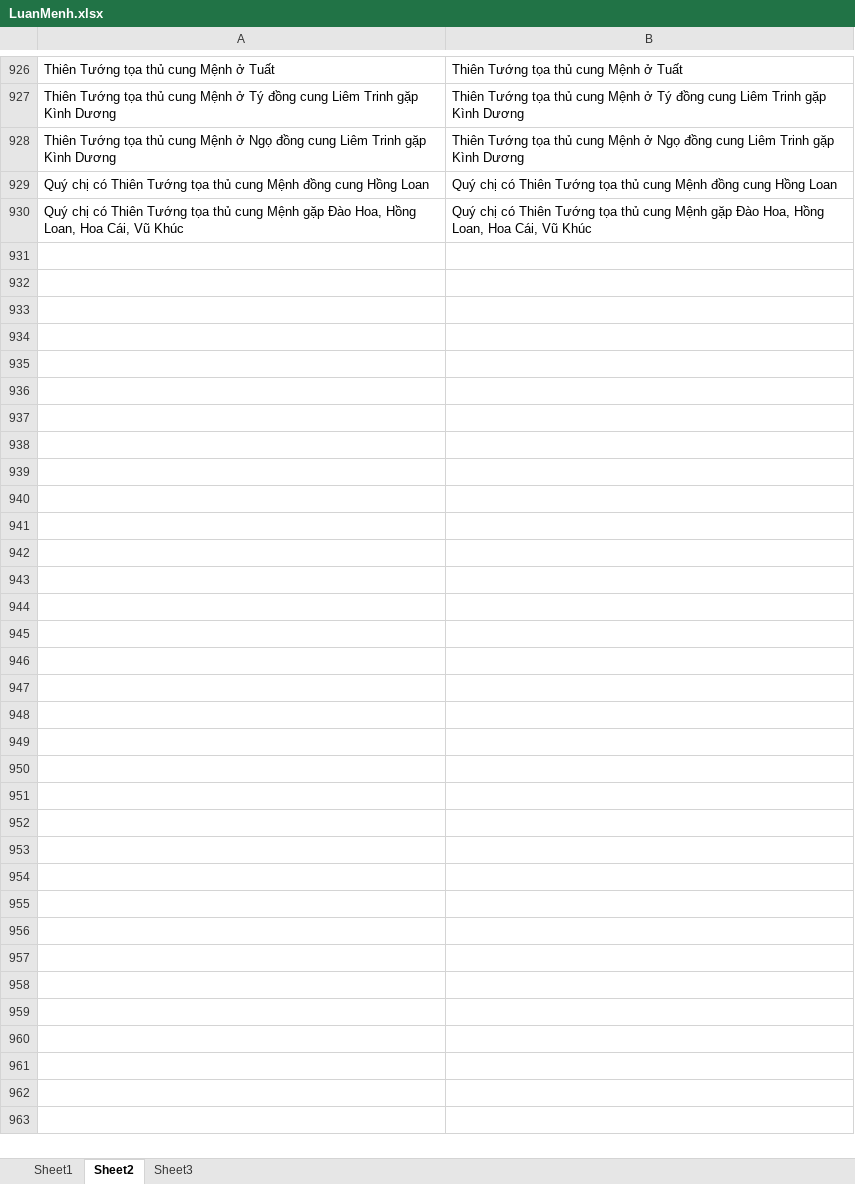
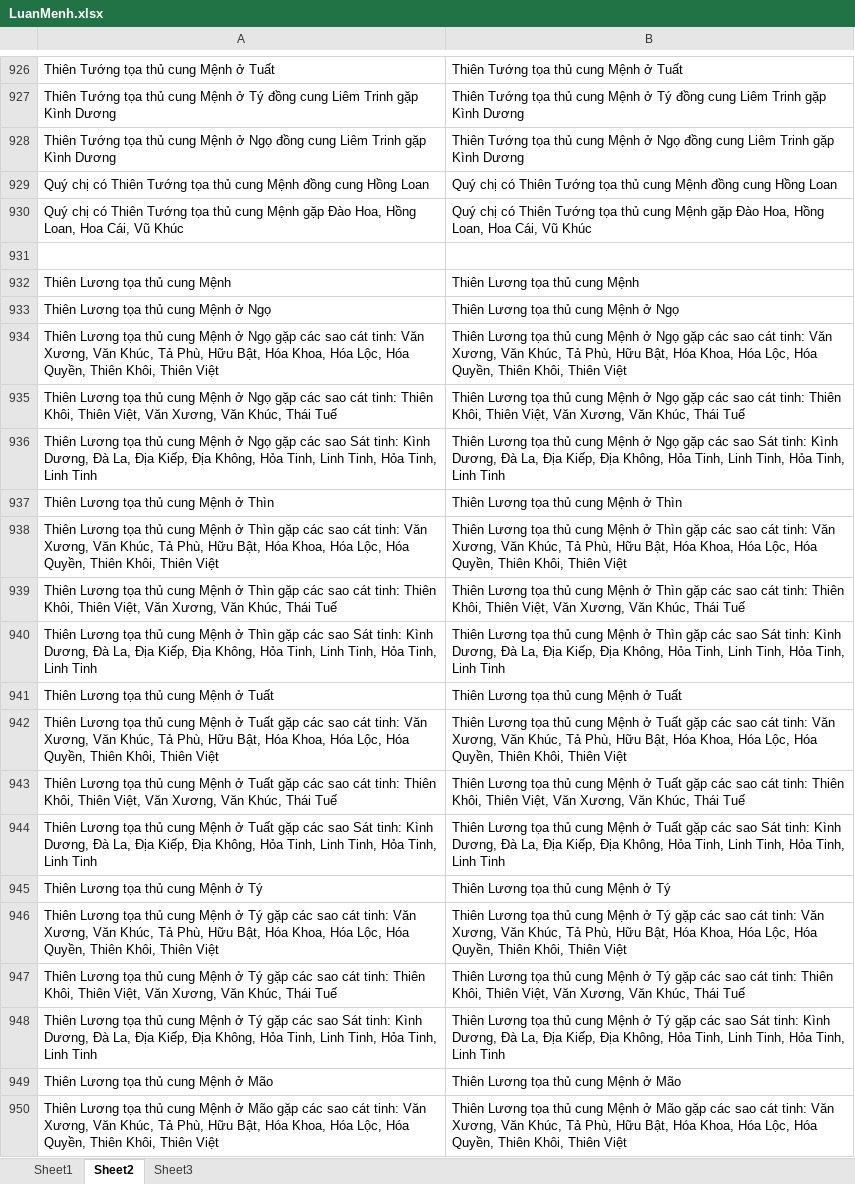
Before and after one commit to Donniehieu/LuanGiaiTuViBacPhai, an Excel workbook: LuanMenh.xlsx, sheet Sheet2, drawn as a sheet; only a part is shown, gaps mark what is left out; values as stored, in another font and other column widths than the file's, no borders; conditional formats not drawn; the diff covers the shown part only; the diff names each change by its address in the sheet, - before the commit and + after, or states it on an @@ line.

```diff
--- a/LuanMenh.xlsx (sheet Sheet2)
+++ b/LuanMenh.xlsx (sheet Sheet2)
+row 931: (empty)
+row 932: Thiên Lương tọa thủ cung Mệnh | Thiên Lương tọa thủ cung Mệnh
+row 933: Thiên Lương tọa thủ cung Mệnh ở Ngọ | Thiên Lương tọa thủ cung Mệnh ở Ngọ
+row 934: Thiên Lương tọa thủ cung Mệnh ở Ngọ gặp các sao cát tinh: Văn Xương, Văn Khúc, Tả Phù, Hữu Bật, Hóa Khoa, Hóa Lộc, Hóa Quyền, Thiên Khôi, Thiên Việt | Thiên Lương tọa thủ cung Mệnh ở Ngọ gặp các sao cát tinh: Văn Xương, Văn Khúc, Tả Phù, Hữu Bật, Hóa Khoa, Hóa Lộc, Hóa Quyền, Thiên Khôi, Thiên Việt
+row 935: Thiên Lương tọa thủ cung Mệnh ở Ngọ gặp các sao cát tinh: Thiên Khôi, Thiên Việt, Văn Xương, Văn Khúc, Thái Tuế | Thiên Lương tọa thủ cung Mệnh ở Ngọ gặp các sao cát tinh: Thiên Khôi, Thiên Việt, Văn Xương, Văn Khúc, Thái Tuế
+row 936: Thiên Lương tọa thủ cung Mệnh ở Ngọ gặp các sao Sát tinh: Kình Dương, Đà La, Địa Kiếp, Địa Không, Hỏa Tinh, Linh Tinh, Hỏa Tinh, Linh Tinh | Thiên Lương tọa thủ cung Mệnh ở Ngọ gặp các sao Sát tinh: Kình Dương, Đà La, Địa Kiếp, Địa Không, Hỏa Tinh, Linh Tinh, Hỏa Tinh, Linh Tinh
+row 937: Thiên Lương tọa thủ cung Mệnh ở Thìn | Thiên Lương tọa thủ cung Mệnh ở Thìn
+row 938: Thiên Lương tọa thủ cung Mệnh ở Thìn gặp các sao cát tinh: Văn Xương, Văn Khúc, Tả Phù, Hữu Bật, Hóa Khoa, Hóa Lộc, Hóa Quyền, Thiên Khôi, Thiên Việt | Thiên Lương tọa thủ cung Mệnh ở Thìn gặp các sao cát tinh: Văn Xương, Văn Khúc, Tả Phù, Hữu Bật, Hóa Khoa, Hóa Lộc, Hóa Quyền, Thiên Khôi, Thiên Việt
+row 939: Thiên Lương tọa thủ cung Mệnh ở Thìn gặp các sao cát tinh: Thiên Khôi, Thiên Việt, Văn Xương, Văn Khúc, Thái Tuế | Thiên Lương tọa thủ cung Mệnh ở Thìn gặp các sao cát tinh: Thiên Khôi, Thiên Việt, Văn Xương, Văn Khúc, Thái Tuế
+row 940: Thiên Lương tọa thủ cung Mệnh ở Thìn gặp các sao Sát tinh: Kình Dương, Đà La, Địa Kiếp, Địa Không, Hỏa Tinh, Linh Tinh, Hỏa Tinh, Linh Tinh | Thiên Lương tọa thủ cung Mệnh ở Thìn gặp các sao Sát tinh: Kình Dương, Đà La, Địa Kiếp, Địa Không, Hỏa Tinh, Linh Tinh, Hỏa Tinh, Linh Tinh
+row 941: Thiên Lương tọa thủ cung Mệnh ở Tuất | Thiên Lương tọa thủ cung Mệnh ở Tuất
+row 942: Thiên Lương tọa thủ cung Mệnh ở Tuất gặp các sao cát tinh: Văn Xương, Văn Khúc, Tả Phù, Hữu Bật, Hóa Khoa, Hóa Lộc, Hóa Quyền, Thiên Khôi, Thiên Việt | Thiên Lương tọa thủ cung Mệnh ở Tuất gặp các sao cát tinh: Văn Xương, Văn Khúc, Tả Phù, Hữu Bật, Hóa Khoa, Hóa Lộc, Hóa Quyền, Thiên Khôi, Thiên Việt
+row 943: Thiên Lương tọa thủ cung Mệnh ở Tuất gặp các sao cát tinh: Thiên Khôi, Thiên Việt, Văn Xương, Văn Khúc, Thái Tuế | Thiên Lương tọa thủ cung Mệnh ở Tuất gặp các sao cát tinh: Thiên Khôi, Thiên Việt, Văn Xương, Văn Khúc, Thái Tuế
+row 944: Thiên Lương tọa thủ cung Mệnh ở Tuất gặp các sao Sát tinh: Kình Dương, Đà La, Địa Kiếp, Địa Không, Hỏa Tinh, Linh Tinh, Hỏa Tinh, Linh Tinh | Thiên Lương tọa thủ cung Mệnh ở Tuất gặp các sao Sát tinh: Kình Dương, Đà La, Địa Kiếp, Địa Không, Hỏa Tinh, Linh Tinh, Hỏa Tinh, Linh Tinh
+row 945: Thiên Lương tọa thủ cung Mệnh ở Tý | Thiên Lương tọa thủ cung Mệnh ở Tý
+row 946: Thiên Lương tọa thủ cung Mệnh ở Tý gặp các sao cát tinh: Văn Xương, Văn Khúc, Tả Phù, Hữu Bật, Hóa Khoa, Hóa Lộc, Hóa Quyền, Thiên Khôi, Thiên Việt | Thiên Lương tọa thủ cung Mệnh ở Tý gặp các sao cát tinh: Văn Xương, Văn Khúc, Tả Phù, Hữu Bật, Hóa Khoa, Hóa Lộc, Hóa Quyền, Thiên Khôi, Thiên Việt
+row 947: Thiên Lương tọa thủ cung Mệnh ở Tý gặp các sao cát tinh: Thiên Khôi, Thiên Việt, Văn Xương, Văn Khúc, Thái Tuế | Thiên Lương tọa thủ cung Mệnh ở Tý gặp các sao cát tinh: Thiên Khôi, Thiên Việt, Văn Xương, Văn Khúc, Thái Tuế
+row 948: Thiên Lương tọa thủ cung Mệnh ở Tý gặp các sao Sát tinh: Kình Dương, Đà La, Địa Kiếp, Địa Không, Hỏa Tinh, Linh Tinh, Hỏa Tinh, Linh Tinh | Thiên Lương tọa thủ cung Mệnh ở Tý gặp các sao Sát tinh: Kình Dương, Đà La, Địa Kiếp, Địa Không, Hỏa Tinh, Linh Tinh, Hỏa Tinh, Linh Tinh
+row 949: Thiên Lương tọa thủ cung Mệnh ở Mão | Thiên Lương tọa thủ cung Mệnh ở Mão
+row 950: Thiên Lương tọa thủ cung Mệnh ở Mão gặp các sao cát tinh: Văn Xương, Văn Khúc, Tả Phù, Hữu Bật, Hóa Khoa, Hóa Lộc, Hóa Quyền, Thiên Khôi, Thiên Việt | Thiên Lương tọa thủ cung Mệnh ở Mão gặp các sao cát tinh: Văn Xương, Văn Khúc, Tả Phù, Hữu Bật, Hóa Khoa, Hóa Lộc, Hóa Quyền, Thiên Khôi, Thiên Việt
```
Also changed, not shown: 142 added rows elsewhere in this sheet, sheet Sheet3, 1 other file.
